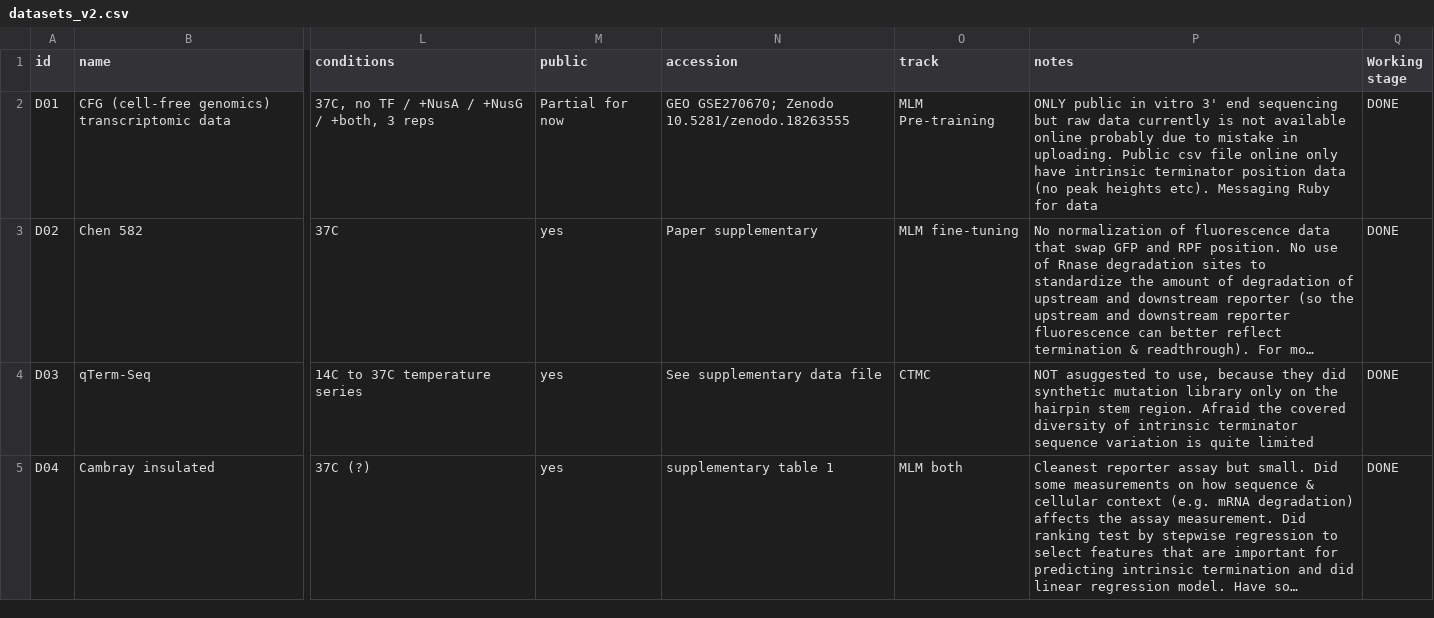
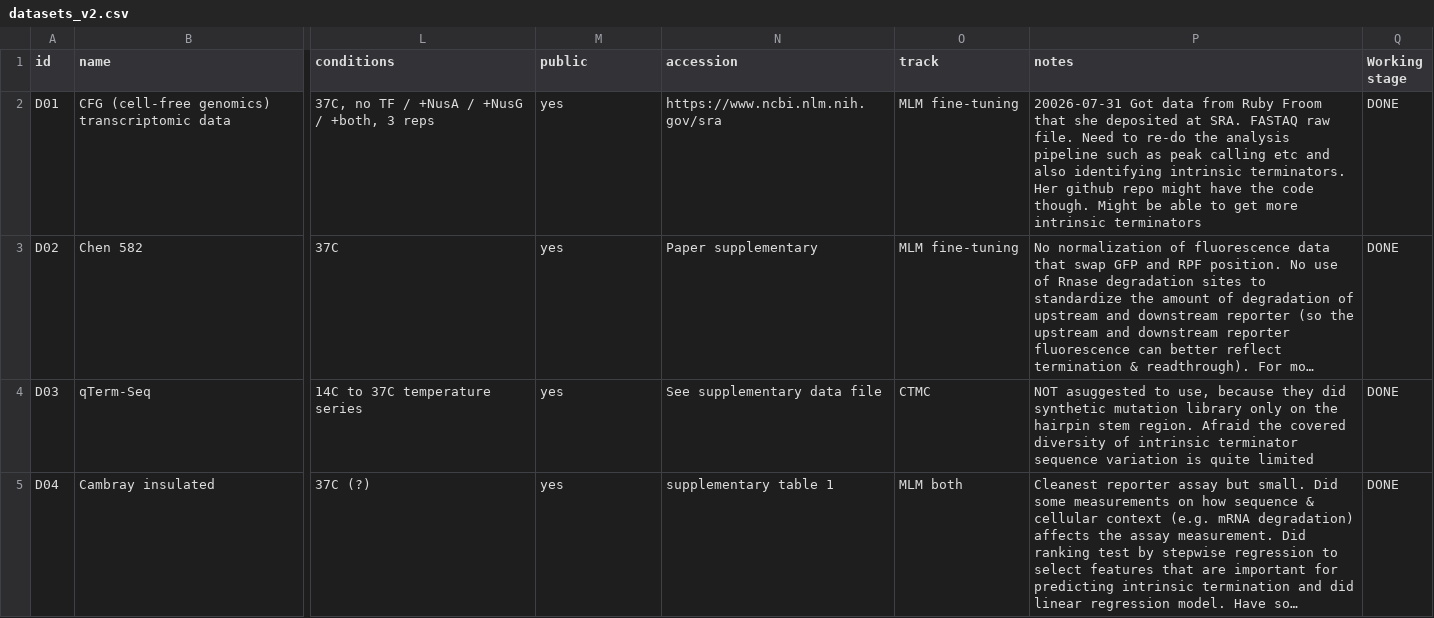
Before and after one commit to lingyinfuwafuwa/TE_model, a CSV file: datasets_v2.csv, drawn as a sheet; only a part is shown, gaps mark what is left out; long unchanged cells end in …; the diff names each change by its address in the sheet, - before the commit and + after, or states it on an @@ line.

Commit message:
Updated in according to change of data availability (D01)

```diff
--- a/datasets_v2.csv
+++ b/datasets_v2.csv
-M2 (public): Partial for now
+M2 (public): yes
-N2 (accession): GEO GSE270670; Zenodo 10.5281/zenodo.18263555
+N2 (accession): https://www.ncbi.nlm.nih.gov/sra
-O2 (track): MLM Pre-training
+O2 (track): MLM fine-tuning
-P2 (notes): ONLY public in vitro 3' end sequencing but raw data currently is not available online probably due to mistake in uploading. Public csv file online only have intrinsic terminator position data (no peak heights etc). Messaging Ruby for data
+P2 (notes): 20026-07-31 Got data from Ruby Froom that she deposited at SRA. FASTAQ raw file. Need to re-do the analysis pipeline such as peak calling etc and also identifying intrinsic terminators. Her github repo might have the code though. Might be able to get more intrinsic terminators
```
Also changed, not shown: 1 other file.
